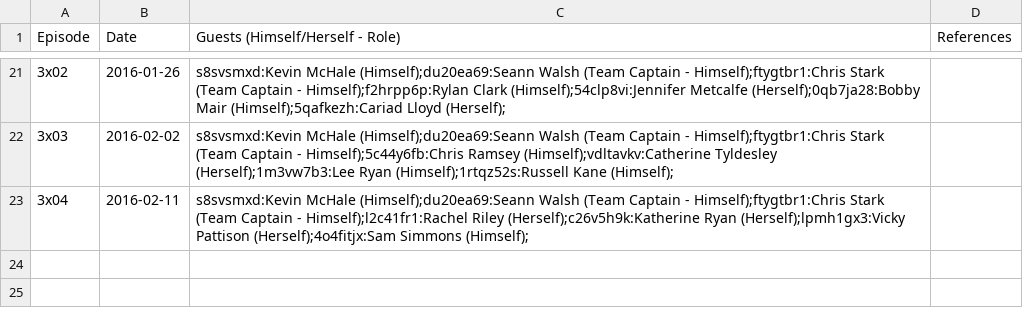
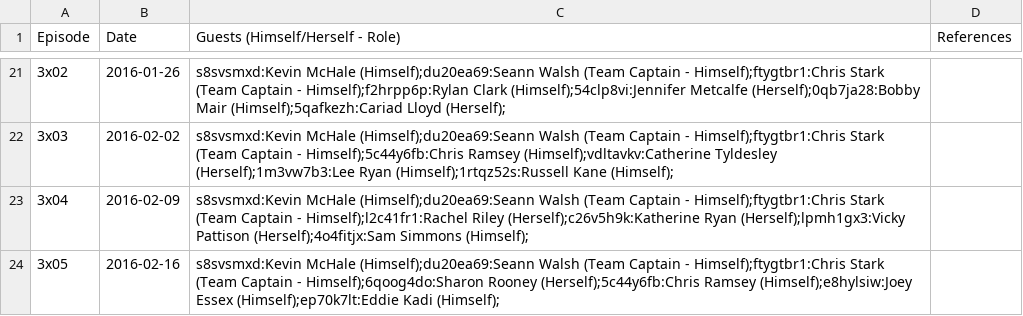
Before and after one commit to slowe/panelshows, a CSV file: data/virtuallyfamous.csv, drawn as a sheet; only a part is shown, gaps mark what is left out.

Commit message:
Add latest episodes

```diff
--- a/data/virtuallyfamous.csv
+++ b/data/virtuallyfamous.csv
@@ -22,2 +22,3 @@ Episode,Date,Guests (Himself/Herself - Role),References
 3x03,2016-02-02,s8svsmxd:Kevin McHale (Himself);du20ea69:Seann Walsh (Team Captain - Himself);ftygtbr1:Chris Stark (Team Captain - Himself);5c44y6fb:Chris Ramsey (Himself);vdltavkv:Catherine Tyldesley (Herself);1m3vw7b3:Lee Ryan (Himself);1rtqz52s:Russell Kane (Himself);,
-3x04,2016-02-11,s8svsmxd:Kevin McHale (Himself);du20ea69:Seann Walsh (Team Captain - Himself);ftygtbr1:Chris Stark (Team Captain - Himself);l2c41fr1:Rachel Riley (Herself);c26v5h9k:Katherine Ryan (Herself);lpmh1gx3:Vicky Pattison (Herself);4o4fitjx:Sam Simmons (Himself);,
+3x04,2016-02-09,s8svsmxd:Kevin McHale (Himself);du20ea69:Seann Walsh (Team Captain - Himself);ftygtbr1:Chris Stark (Team Captain - Himself);l2c41fr1:Rachel Riley (Herself);c26v5h9k:Katherine Ryan (Herself);lpmh1gx3:Vicky Pattison (Herself);4o4fitjx:Sam Simmons (Himself);,
+3x05,2016-02-16,s8svsmxd:Kevin McHale (Himself);du20ea69:Seann Walsh (Team Captain - Himself);ftygtbr1:Chris Stark (Team Captain - Himself);6qoog4do:Sharon Rooney (Herself);5c44y6fb:Chris Ramsey (Himself);e8hylsiw:Joey Essex (Himself);ep70k7lt:Eddie Kadi (Himself);,
```
Also changed, not shown: data/bad-language.csv, data/newsquiz.csv, 30 other files.
